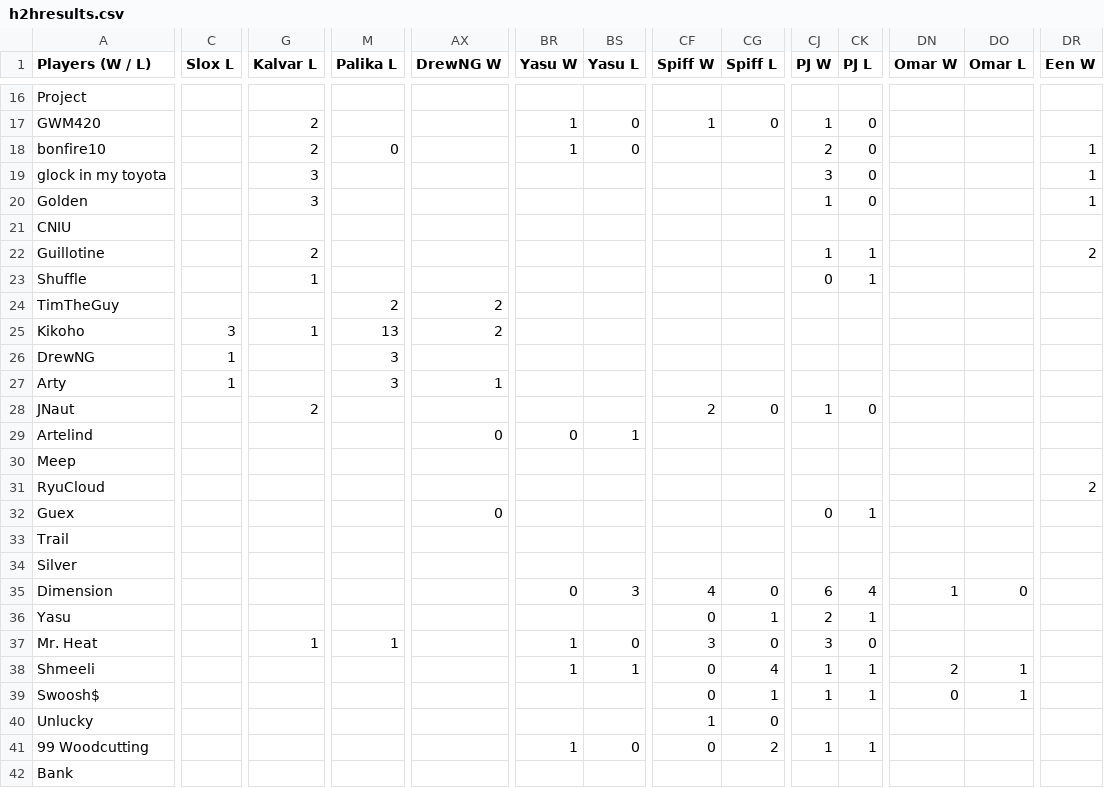
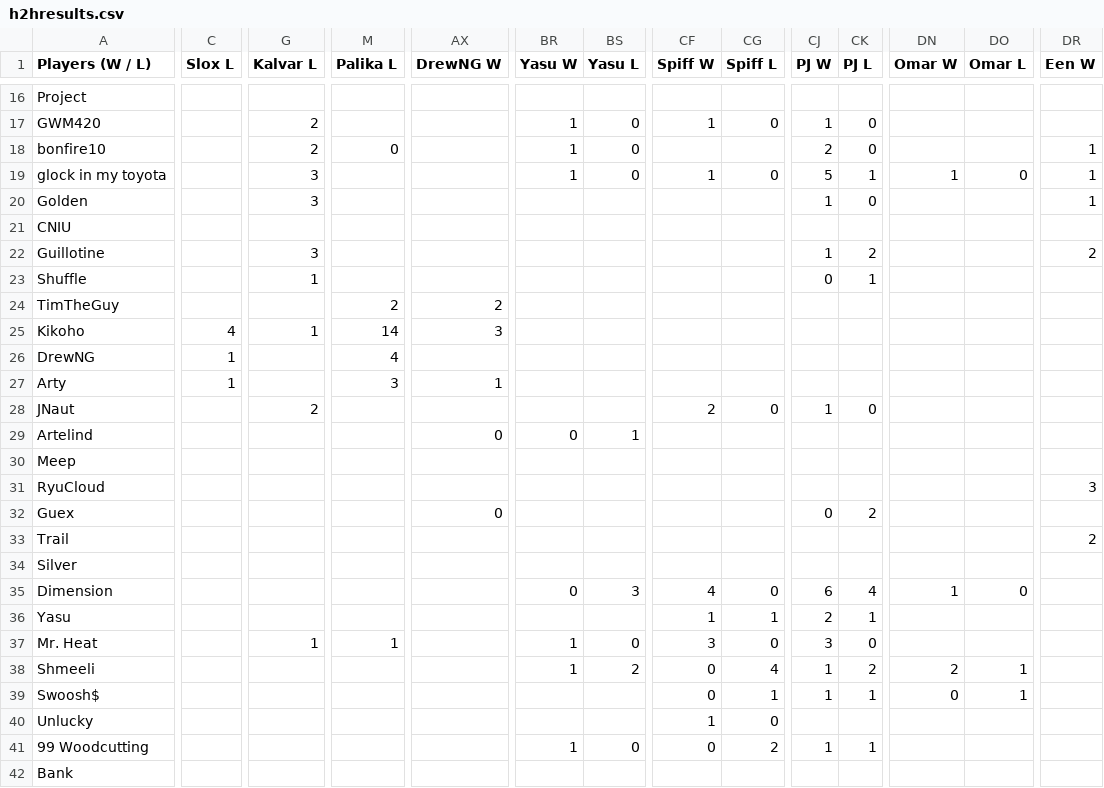
Before and after one commit to benjaminsg/garprdata, a CSV file: h2hresults.csv, drawn as a sheet; only a part is shown, gaps mark what is left out; the diff covers the shown part only; the diff names each change by its address in the sheet, - before the commit and + after, or states it on an @@ line.

```diff
--- a/h2hresults.csv
+++ b/h2hresults.csv
-BR19 (Yasu W): (empty)
+BR19 (Yasu W): 1
-BS19 (Yasu L): (empty)
+BS19 (Yasu L): 0
-CF19 (Spiff W): (empty)
+CF19 (Spiff W): 1
-CG19 (Spiff L): (empty)
+CG19 (Spiff L): 0
-CJ19 (PJ W): 3
+CJ19 (PJ W): 5
-CK19 (PJ L): 0
+CK19 (PJ L): 1
-DN19 (Omar W): (empty)
+DN19 (Omar W): 1
-DO19 (Omar L): (empty)
+DO19 (Omar L): 0
-G22 (Kalvar L): 2
+G22 (Kalvar L): 3
-CK22 (PJ L): 1
+CK22 (PJ L): 2
-C25 (Slox L): 3
+C25 (Slox L): 4
-M25 (Palika L): 13
+M25 (Palika L): 14
-AX25 (DrewNG W): 2
+AX25 (DrewNG W): 3
-M26 (Palika L): 3
+M26 (Palika L): 4
-DR31 (Een W): 2
+DR31 (Een W): 3
-CK32 (PJ L): 1
+CK32 (PJ L): 2
-DR33 (Een W): (empty)
+DR33 (Een W): 2
-CF36 (Spiff W): 0
+CF36 (Spiff W): 1
-BS38 (Yasu L): 1
+BS38 (Yasu L): 2
-CK38 (PJ L): 1
+CK38 (PJ L): 2
```
Also changed, not shown: 58 edited cells elsewhere in this file, 1 other file.
